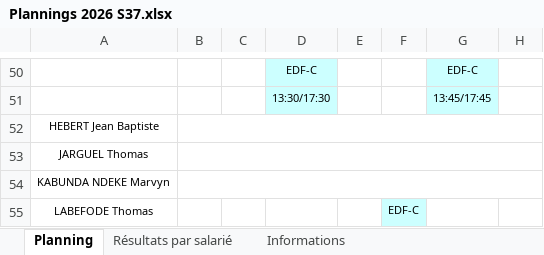
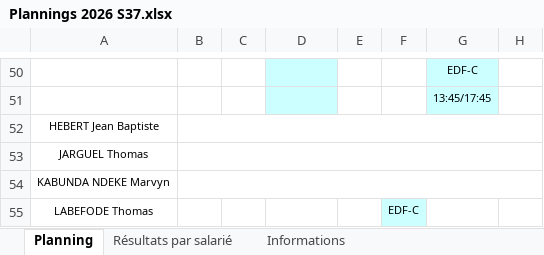
Before and after one commit to OhLaPey/planning-urbansoccer, an Excel workbook: Plannings 2026 S37.xlsx, sheet Planning, drawn as a sheet; only a part is shown, gaps mark what is left out; values as stored, in another font and other column widths than the file's, no borders; charts and pictures not drawn; the diff covers the shown part only; the diff names each change by its address in the sheet, - before the commit and + after, or states it on an @@ line.

Commit message:
Sync planning SharePoint : S37

```diff
--- a/Plannings 2026 S37.xlsx (sheet Planning)
+++ b/Plannings 2026 S37.xlsx (sheet Planning)
-D50: EDF-C
+D50: (empty)
-D51: 13:30/17:30
+D51: (empty)
```
Also changed, not shown: 35 added rows, 33 removed rows, 46 edited cells, cell formats and merged cells elsewhere in this sheet, sheet Résultats par salarié, sheet Informations, charts or pictures.
